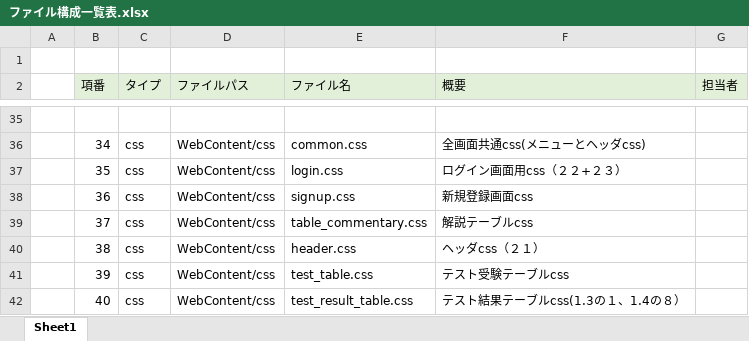
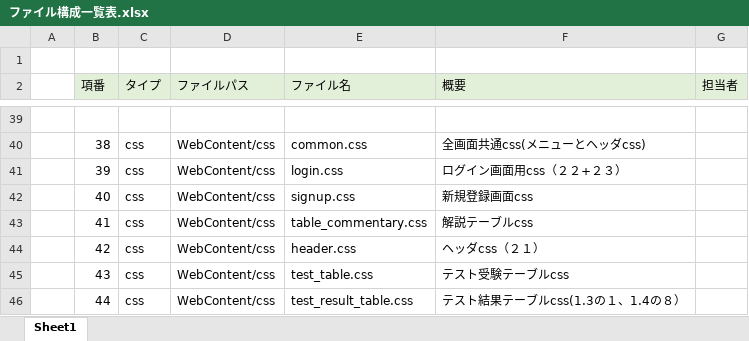
Before and after one commit to DOJO-2021/A-3, an Excel workbook: documents/ファイル構成一覧表.xlsx, sheet Sheet1, drawn as a sheet; only a part is shown, gaps mark what is left out; values as stored, in another font and other column widths than the file's, no borders; addresses are those after the commit; the diff covers the shown part only; the diff names each change by its address in the sheet, - before the commit and + after, or states it on an @@ line.

```diff
--- a/documents/ファイル構成一覧表.xlsx (sheet Sheet1)
+++ b/documents/ファイル構成一覧表.xlsx (sheet Sheet1)
-B40 (項番): 34
+B40 (項番): 38
-B41 (項番): 35
+B41 (項番): 39
-B42 (項番): 36
+B42 (項番): 40
-B43 (項番): 37
+B43 (項番): 41
-B44 (項番): 38
+B44 (項番): 42
-B45 (項番): 39
+B45 (項番): 43
-B46 (項番): 40
+B46 (項番): 44
```
Also changed, not shown: 10 added rows, 6 removed rows, 18 edited cells and cell formats elsewhere in this sheet.
